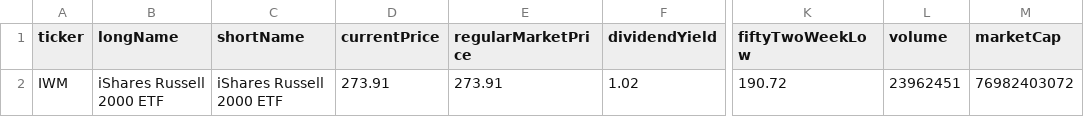
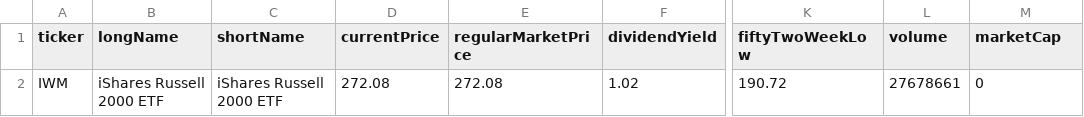
Before and after one commit to richardchitman-prog/fixed-reit-tracker, a CSV file: public/data/iwm_info.csv, drawn as a sheet; only a part is shown, gaps mark what is left out; the diff names each change by its address in the sheet, - before the commit and + after, or states it on an @@ line.

```diff
--- a/public/data/iwm_info.csv
+++ b/public/data/iwm_info.csv
-D2 (currentPrice): 273.91
+D2 (currentPrice): 272.08
-E2 (regularMarketPrice): 273.91
+E2 (regularMarketPrice): 272.08
-L2 (volume): 23962451
+L2 (volume): 27678661
-M2 (marketCap): 76982403072
+M2 (marketCap): 0
```
Also changed, not shown: public/data/agnc_history.csv, public/data/arr_history.csv, 38 other files.
